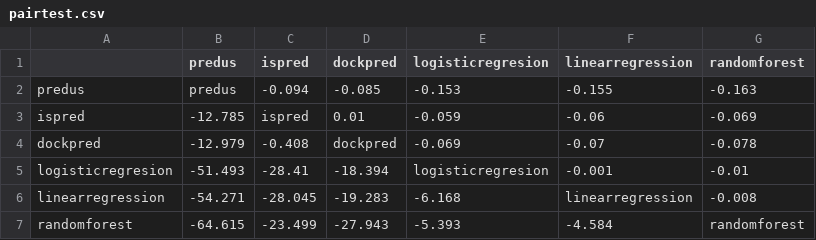
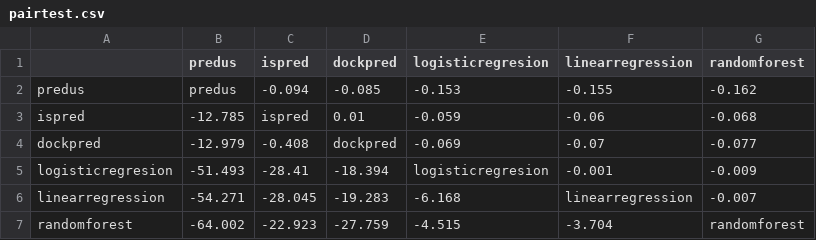
Before and after one commit to eved1018/ISPIP, a CSV file: metadpi/output/cv/cv_smaller/pairtest.csv, drawn as a sheet.

```diff
--- a/metadpi/output/cv/cv_smaller/pairtest.csv
+++ b/metadpi/output/cv/cv_smaller/pairtest.csv
@@ -1,7 +1,7 @@
 ,predus,ispred,dockpred,logisticregresion,linearregression,randomforest
-predus,predus,-0.094,-0.085,-0.153,-0.155,-0.163
-ispred,-12.785,ispred,0.01,-0.059,-0.06,-0.069
-dockpred,-12.979,-0.408,dockpred,-0.069,-0.07,-0.078
-logisticregresion,-51.493,-28.41,-18.394,logisticregresion,-0.001,-0.01
-linearregression,-54.271,-28.045,-19.283,-6.168,linearregression,-0.008
-randomforest,-64.615,-23.499,-27.943,-5.393,-4.584,randomforest
+predus,predus,-0.094,-0.085,-0.153,-0.155,-0.162
+ispred,-12.785,ispred,0.01,-0.059,-0.06,-0.068
+dockpred,-12.979,-0.408,dockpred,-0.069,-0.07,-0.077
+logisticregresion,-51.493,-28.41,-18.394,logisticregresion,-0.001,-0.009
+linearregression,-54.271,-28.045,-19.283,-6.168,linearregression,-0.007
+randomforest,-64.002,-22.923,-27.759,-4.515,-3.704,randomforest
```
Also changed, not shown: metadpi/output/cv/cv_smaller/bin_frame.csv, metadpi/output/cv/cv_smaller/fscore_mcc_by_protein.csv, 11 other files.
